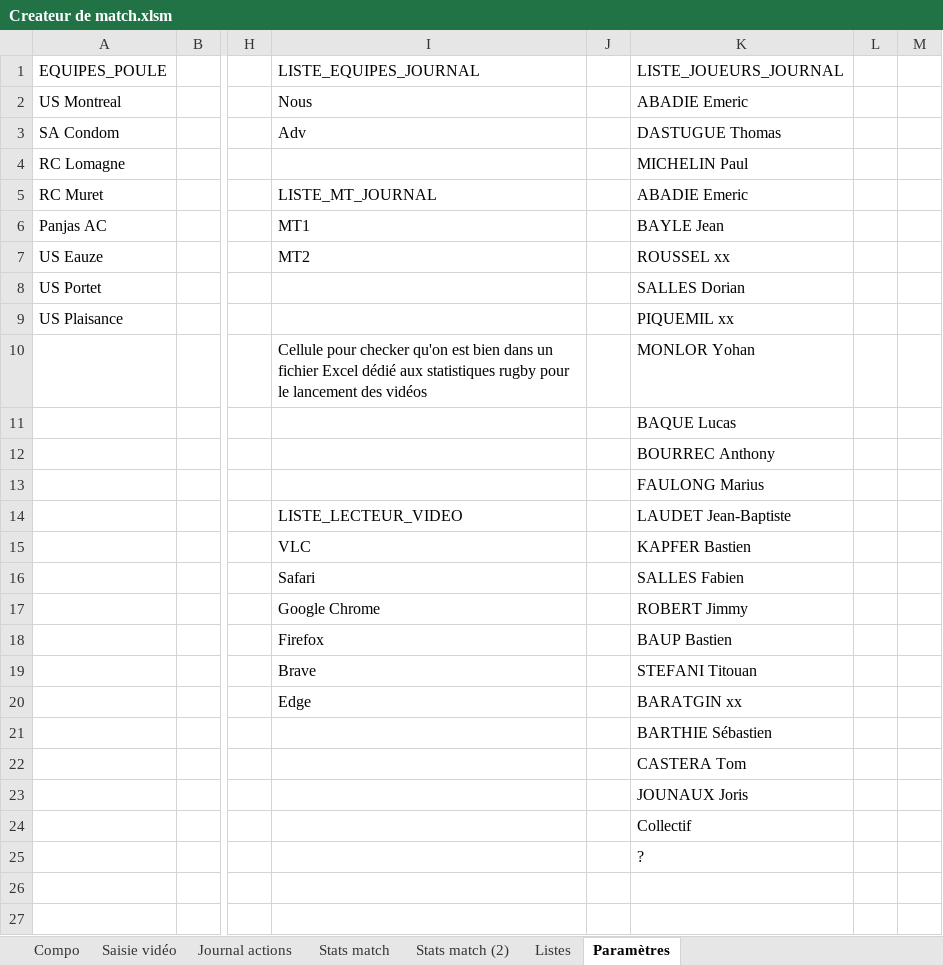
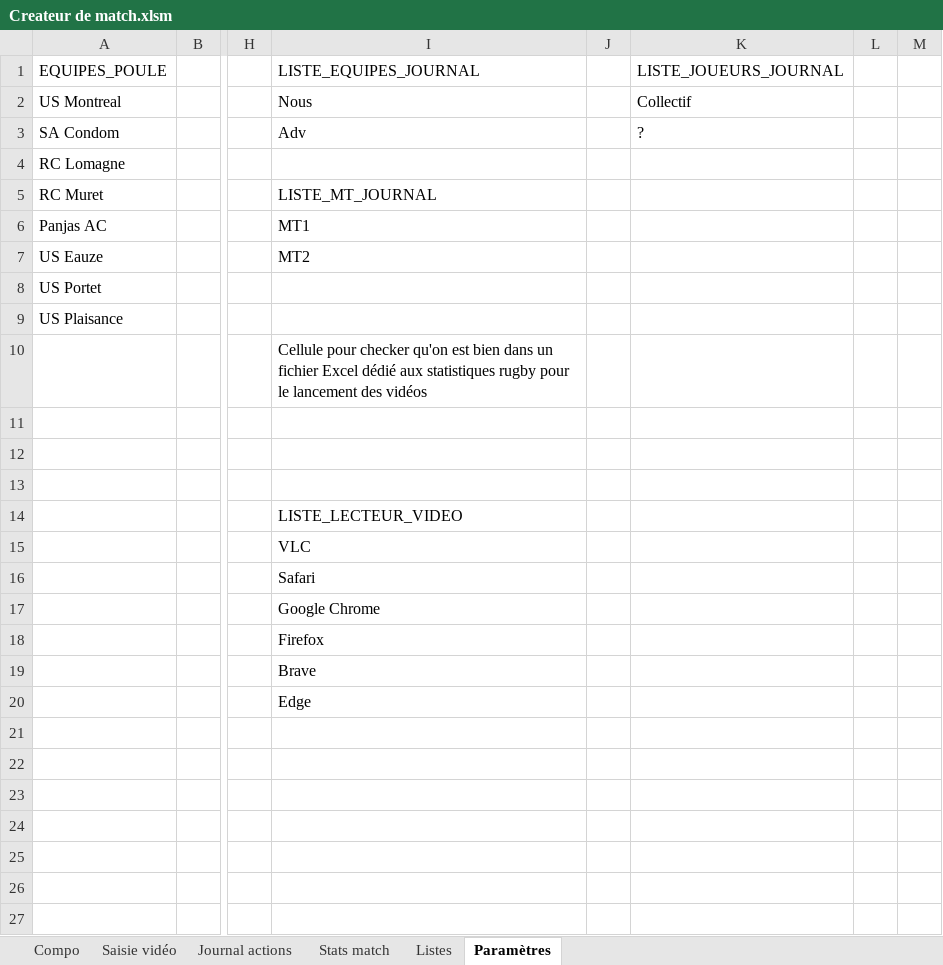
Before and after one commit to Bastien-32/RugbyStatsVeo, an Excel workbook: Createur de match.xlsm, sheet Paramètres, drawn as a sheet; only a part is shown, gaps mark what is left out; values as stored, in another font and other column widths than the file's, no cell formats; table styles not drawn; the diff names each change by its address in the sheet, - before the commit and + after, or states it on an @@ line.

Commit message:
Fiabilise les listes du journal et la gestion des événements VBA
- actualise automatiquement la liste des joueurs après modification de la composition
- conserve les entrées Collectif et ? dans la liste du journal
- ajoute la liste déroulante du groupe fautif
- complète les formules de statistiques individuelles des pénalités
- restaure plus rapidement les événements après la création d'un fichier de match
- remet Excel dans un état sain lors de l'initialisation du classeur

```diff
--- a/Createur de match.xlsm (sheet Paramètres)
+++ b/Createur de match.xlsm (sheet Paramètres)
-sheet tab: Stats match (2)
-K2 (LISTE_JOUEURS_JOURNAL): ABADIE Emeric
+K2 (LISTE_JOUEURS_JOURNAL): Collectif
-K3 (LISTE_JOUEURS_JOURNAL): DASTUGUE Thomas
+K3 (LISTE_JOUEURS_JOURNAL): ?
-K4 (LISTE_JOUEURS_JOURNAL): MICHELIN Paul
+K4 (LISTE_JOUEURS_JOURNAL): (empty)
-K5 (LISTE_JOUEURS_JOURNAL): ABADIE Emeric
+K5 (LISTE_JOUEURS_JOURNAL): (empty)
-K6 (LISTE_JOUEURS_JOURNAL): BAYLE Jean
+K6 (LISTE_JOUEURS_JOURNAL): (empty)
-K7 (LISTE_JOUEURS_JOURNAL): ROUSSEL xx
+K7 (LISTE_JOUEURS_JOURNAL): (empty)
-K8 (LISTE_JOUEURS_JOURNAL): SALLES Dorian
+K8 (LISTE_JOUEURS_JOURNAL): (empty)
-K9 (LISTE_JOUEURS_JOURNAL): PIQUEMIL xx
+K9 (LISTE_JOUEURS_JOURNAL): (empty)
-K10 (LISTE_JOUEURS_JOURNAL): MONLOR Yohan
+K10 (LISTE_JOUEURS_JOURNAL): (empty)
-K11 (LISTE_JOUEURS_JOURNAL): BAQUE Lucas
+K11 (LISTE_JOUEURS_JOURNAL): (empty)
-K12 (LISTE_JOUEURS_JOURNAL): BOURREC Anthony
+K12 (LISTE_JOUEURS_JOURNAL): (empty)
-K13 (LISTE_JOUEURS_JOURNAL): FAULONG Marius
+K13 (LISTE_JOUEURS_JOURNAL): (empty)
-K14 (LISTE_JOUEURS_JOURNAL): LAUDET Jean-Baptiste
+K14 (LISTE_JOUEURS_JOURNAL): (empty)
-K15 (LISTE_JOUEURS_JOURNAL): KAPFER Bastien
+K15 (LISTE_JOUEURS_JOURNAL): (empty)
-K16 (LISTE_JOUEURS_JOURNAL): SALLES Fabien
+K16 (LISTE_JOUEURS_JOURNAL): (empty)
-K17 (LISTE_JOUEURS_JOURNAL): ROBERT Jimmy
+K17 (LISTE_JOUEURS_JOURNAL): (empty)
-K18 (LISTE_JOUEURS_JOURNAL): BAUP Bastien
+K18 (LISTE_JOUEURS_JOURNAL): (empty)
-K19 (LISTE_JOUEURS_JOURNAL): STEFANI Titouan
+K19 (LISTE_JOUEURS_JOURNAL): (empty)
-K20 (LISTE_JOUEURS_JOURNAL): BARATGIN xx
+K20 (LISTE_JOUEURS_JOURNAL): (empty)
-K21 (LISTE_JOUEURS_JOURNAL): BARTHIE Sébastien
+K21 (LISTE_JOUEURS_JOURNAL): (empty)
-K22 (LISTE_JOUEURS_JOURNAL): CASTERA Tom
+K22 (LISTE_JOUEURS_JOURNAL): (empty)
-K23 (LISTE_JOUEURS_JOURNAL): JOUNAUX Joris
+K23 (LISTE_JOUEURS_JOURNAL): (empty)
-K24 (LISTE_JOUEURS_JOURNAL): Collectif
+K24 (LISTE_JOUEURS_JOURNAL): (empty)
-K25 (LISTE_JOUEURS_JOURNAL): ?
+K25 (LISTE_JOUEURS_JOURNAL): (empty)
```
Also changed, not shown: sheet Stats match, sheet Saisie vidéo, cell formats, formulas that keep their value, hidden cells, charts or pictures.
